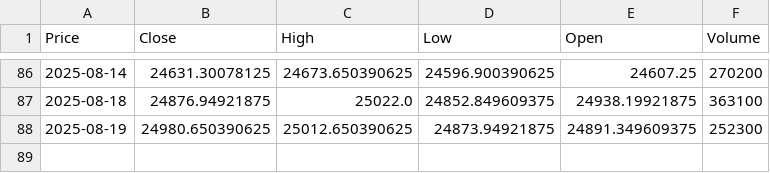
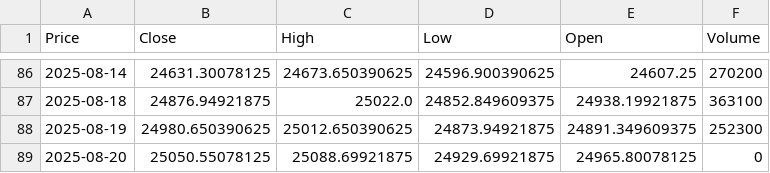
Before and after one commit to mehuljun09/stock_market_analysis, a CSV file: nifty_test.csv, drawn as a sheet; only a part is shown, gaps mark what is left out; the diff names each change by its address in the sheet, - before the commit and + after, or states it on an @@ line.

```diff
--- a/nifty_test.csv
+++ b/nifty_test.csv
+row 89: 2025-08-20 | 25050.55078125 | 25088.69921875 | 24929.69921875 | 24965.80078125 | 0
```
Also changed, not shown: 2 other files.
